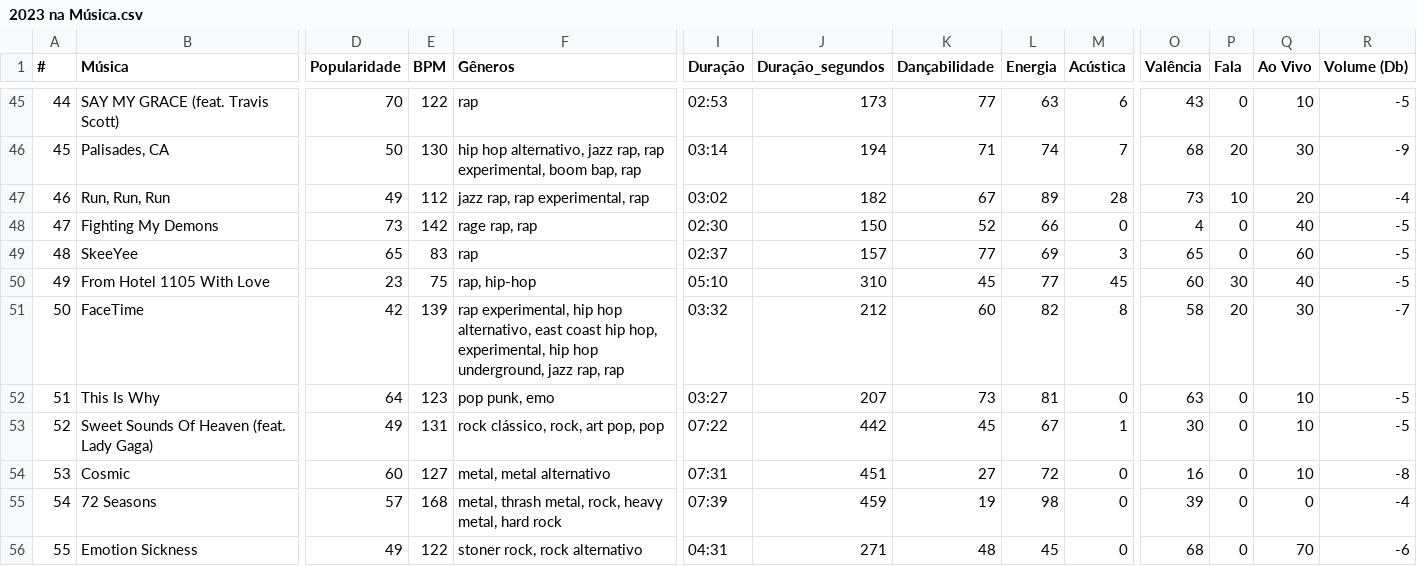
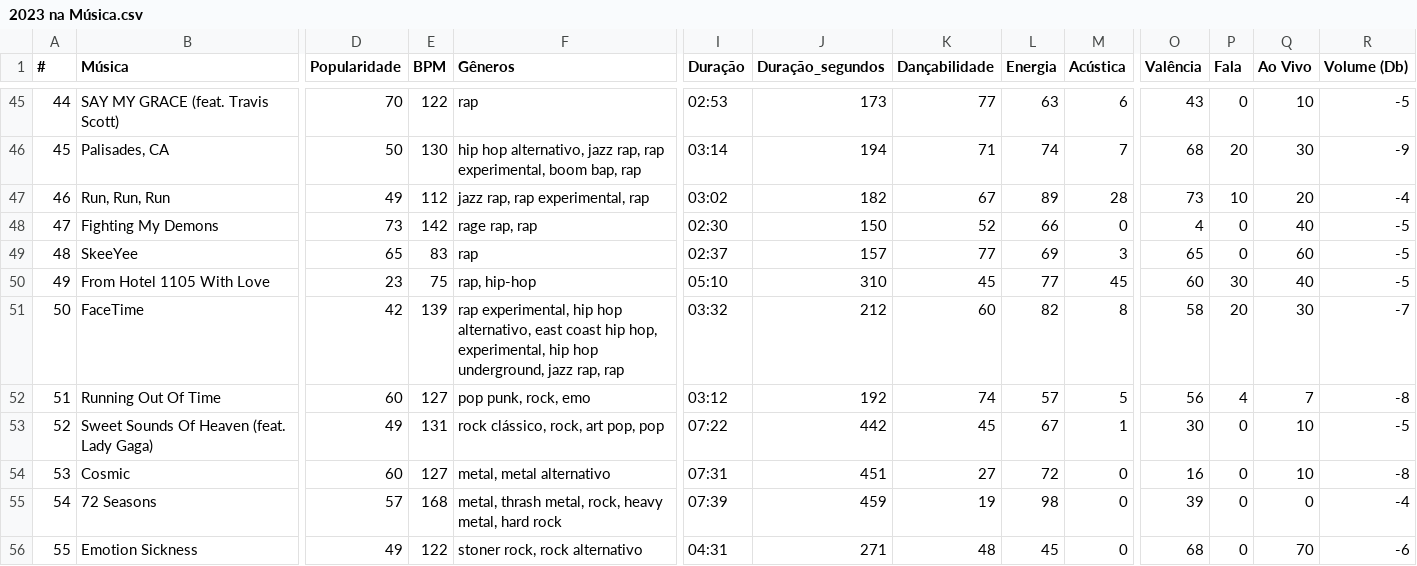
Before and after one commit to nicolascaseiro/2023-na-Musica, a CSV file: 2023 na Música.csv, drawn as a sheet; only a part is shown, gaps mark what is left out; the diff covers the shown part only; the diff names each change by its address in the sheet, - before the commit and + after, or states it on an @@ line.

Commit message:
Update 2023 na Música.csv

```diff
--- a/2023 na Música.csv
+++ b/2023 na Música.csv
-B52 (Música): This Is Why
+B52 (Música): Running Out Of Time
-D52 (Popularidade): 64
+D52 (Popularidade): 60
-E52 (BPM): 123
+E52 (BPM): 127
-F52 (Gêneros): pop punk, emo
+F52 (Gêneros): pop punk, rock, emo
-I52 (Duração): 03:27
+I52 (Duração): 03:12
-J52 (Duração_segundos): 207
+J52 (Duração_segundos): 192
-K52 (Dançabilidade): 73
+K52 (Dançabilidade): 74
-L52 (Energia): 81
+L52 (Energia): 57
-M52 (Acústica): 0
+M52 (Acústica): 5
-O52 (Valência): 63
+O52 (Valência): 56
-P52 (Fala): 0
+P52 (Fala): 4
-Q52 (Ao Vivo): 10
+Q52 (Ao Vivo): 7
-R52 (Volume (Db)): -5
+R52 (Volume (Db)): -8
```
Also changed, not shown: 2 edited cells elsewhere in this file.
